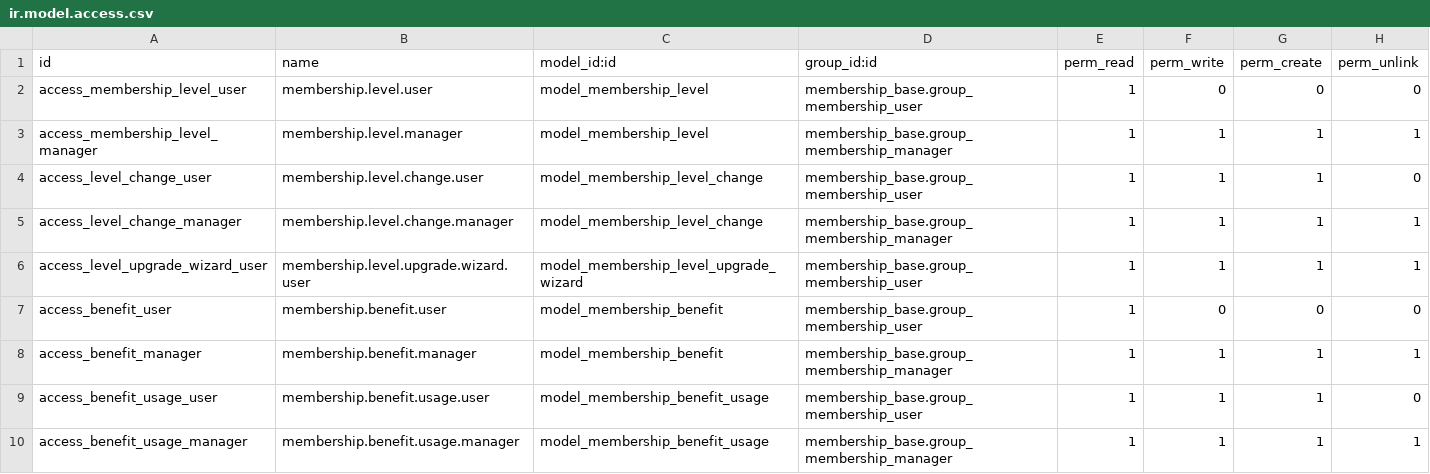
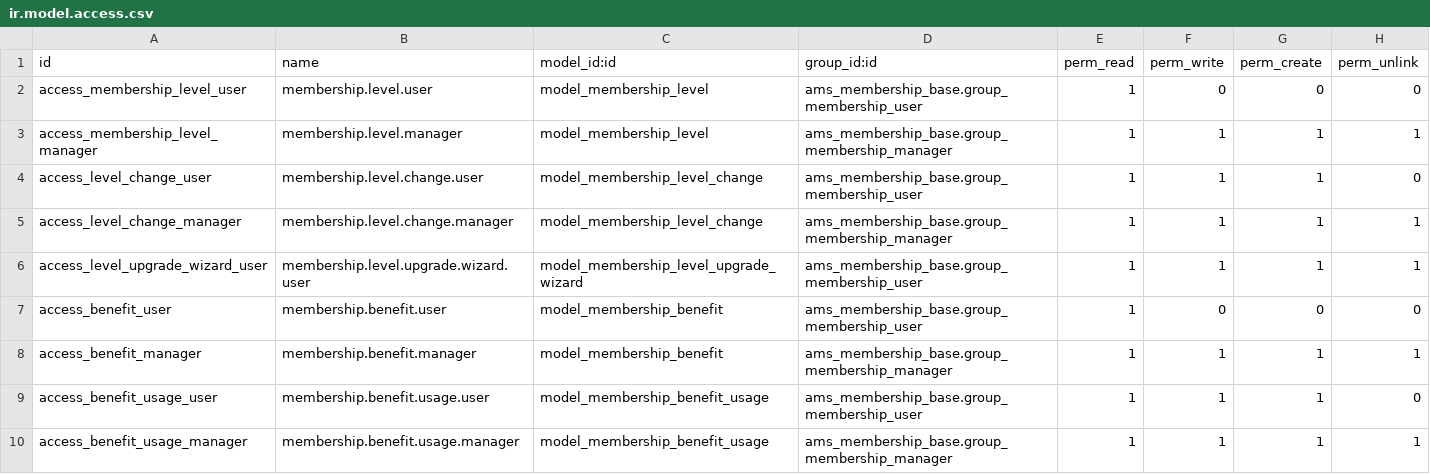
Before and after one commit to belgianspud/odoo_ams, a CSV file: custom_addons/ams_membership_level/security/ir.model.access.csv, drawn as a sheet.

Commit message:
updates to ams_membership_level

```diff
--- a/custom_addons/ams_membership_level/security/ir.model.access.csv
+++ b/custom_addons/ams_membership_level/security/ir.model.access.csv
@@ -1,10 +1,10 @@
 id,name,model_id:id,group_id:id,perm_read,perm_write,perm_create,perm_unlink
-access_membership_level_user,membership.level.user,model_membership_level,membership_base.group_membership_user,1,0,0,0
-access_membership_level_manager,membership.level.manager,model_membership_level,membership_base.group_membership_manager,1,1,1,1
-access_level_change_user,membership.level.change.user,model_membership_level_change,membership_base.group_membership_user,1,1,1,0
-access_level_change_manager,membership.level.change.manager,model_membership_level_change,membership_base.group_membership_manager,1,1,1,1
-access_level_upgrade_wizard_user,membership.level.upgrade.wizard.user,model_membership_level_upgrade_wizard,membership_base.group_membership_user,1,1,1,1
-access_benefit_user,membership.benefit.user,model_membership_benefit,membership_base.group_membership_user,1,0,0,0
-access_benefit_manager,membership.benefit.manager,model_membership_benefit,membership_base.group_membership_manager,1,1,1,1
-access_benefit_usage_user,membership.benefit.usage.user,model_membership_benefit_usage,membership_base.group_membership_user,1,1,1,0
-access_benefit_usage_manager,membership.benefit.usage.manager,model_membership_benefit_usage,membership_base.group_membership_manager,1,1,1,1
+access_membership_level_user,membership.level.user,model_membership_level,ams_membership_base.group_membership_user,1,0,0,0
+access_membership_level_manager,membership.level.manager,model_membership_level,ams_membership_base.group_membership_manager,1,1,1,1
+access_level_change_user,membership.level.change.user,model_membership_level_change,ams_membership_base.group_membership_user,1,1,1,0
+access_level_change_manager,membership.level.change.manager,model_membership_level_change,ams_membership_base.group_membership_manager,1,1,1,1
+access_level_upgrade_wizard_user,membership.level.upgrade.wizard.user,model_membership_level_upgrade_wizard,ams_membership_base.group_membership_user,1,1,1,1
+access_benefit_user,membership.benefit.user,model_membership_benefit,ams_membership_base.group_membership_user,1,0,0,0
+access_benefit_manager,membership.benefit.manager,model_membership_benefit,ams_membership_base.group_membership_manager,1,1,1,1
+access_benefit_usage_user,membership.benefit.usage.user,model_membership_benefit_usage,ams_membership_base.group_membership_user,1,1,1,0
+access_benefit_usage_manager,membership.benefit.usage.manager,model_membership_benefit_usage,ams_membership_base.group_membership_manager,1,1,1,1
```
Also changed, not shown: 9 other files.
